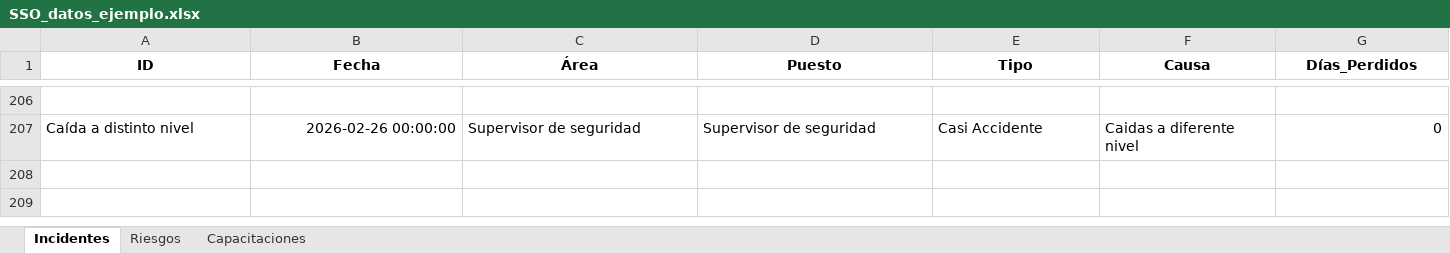
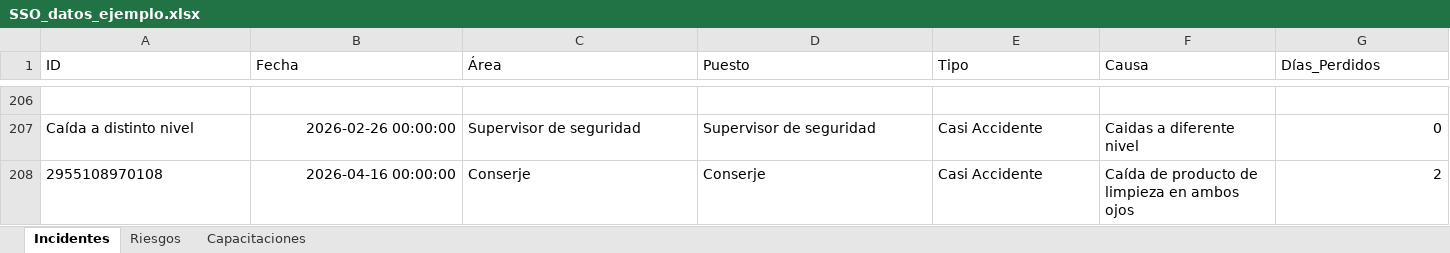
Before and after one commit to yyangs21/SS0C0mB3X1M, an Excel workbook: SSO_datos_ejemplo.xlsx, sheet Incidentes, drawn as a sheet; only a part is shown, gaps mark what is left out; values as stored, in another font and other column widths than the file's, no borders; rows hold the shown columns only; the diff covers the shown part only; the diff names each change by its address in the sheet, - before the commit and + after, or states it on an @@ line.

Commit message:
Nuevo incidente agregado - 2955108970108

```diff
--- a/SSO_datos_ejemplo.xlsx (sheet Incidentes)
+++ b/SSO_datos_ejemplo.xlsx (sheet Incidentes)
@@ A1:G1 bold: on → off, alignment: center → left @@
+row 208: 2955108970108 | 2026-04-16 00:00:00 | Conserje | Conserje | Casi Accidente | Caída de producto de limpieza en ambos ojos | 2
```
Also changed, not shown: cell formats elsewhere in this sheet, sheet Riesgos, sheet Capacitaciones.
